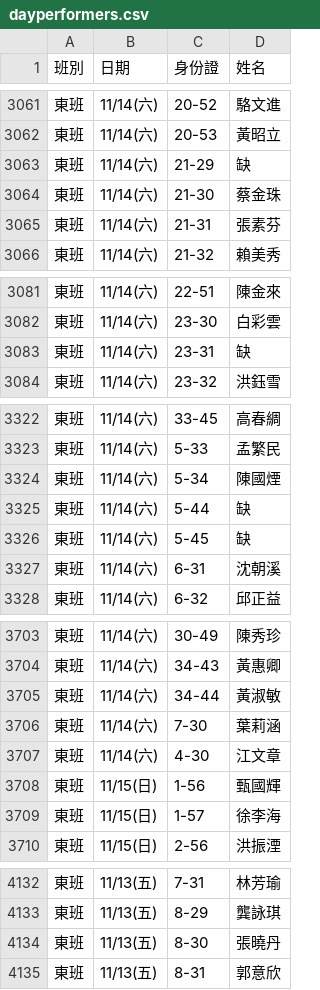
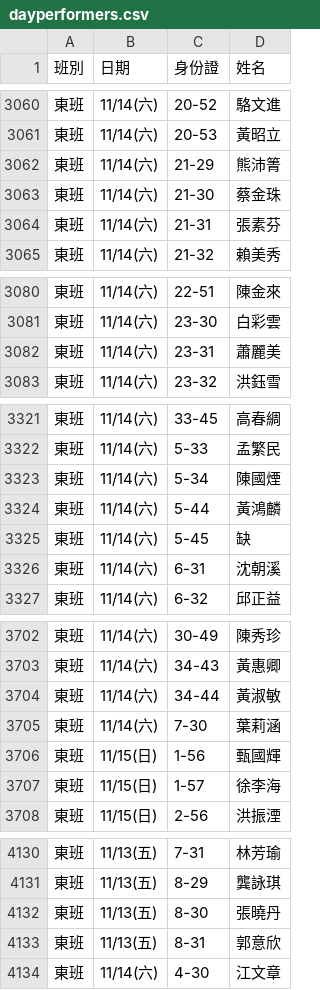
Before and after one commit to jyhornglin-glitch/Dome_Position, a CSV file: dayperformers.csv, drawn as a sheet; only a part is shown, gaps mark what is left out; the diff covers the shown part only.

```diff
--- a/dayperformers.csv
+++ b/dayperformers.csv
@@ -3062,3 +3061,3 @@
 東班,11/14(六),20-53,黃昭立
-東班,11/14(六),21-29,缺
+東班,11/14(六),21-29,熊沛箐
 東班,11/14(六),21-30,蔡金珠
@@ -3082,3 +3081,3 @@
 東班,11/14(六),23-30,白彩雲
-東班,11/14(六),23-31,缺
+東班,11/14(六),23-31,蕭麗美
 東班,11/14(六),23-32,洪鈺雪
@@ -3324,3 +3323,3 @@
 東班,11/14(六),5-34,陳國煙
-東班,11/14(六),5-44,缺
+東班,11/14(六),5-44,黃鴻麟
 東班,11/14(六),5-45,缺
@@ -3706,3 +3705,2 @@
 東班,11/14(六),7-30,葉莉涵
-東班,11/14(六),4-30,江文章
 東班,11/15(日),1-56,甄國輝
@@ -4135 +4133,2 @@
 東班,11/13(五),8-31,郭意欣
+東班,11/14(六),4-30,江文章
```
Also changed, not shown: 1 removed row and 4 edited cells elsewhere in this file, 1 other file.
